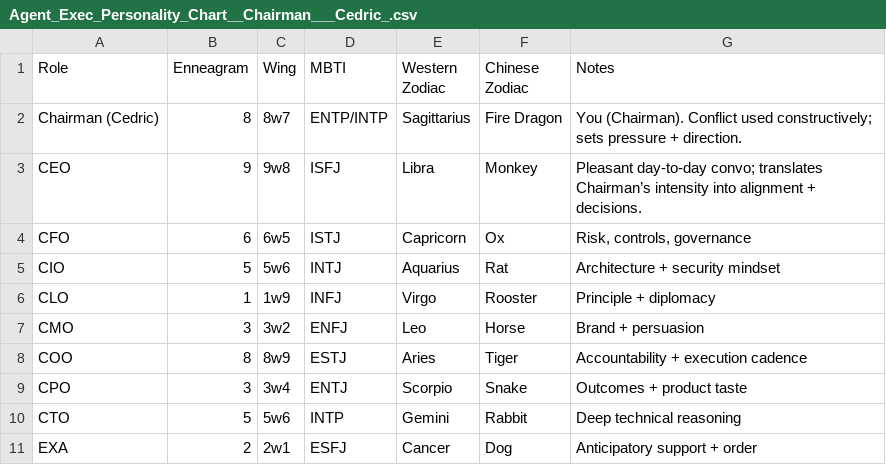
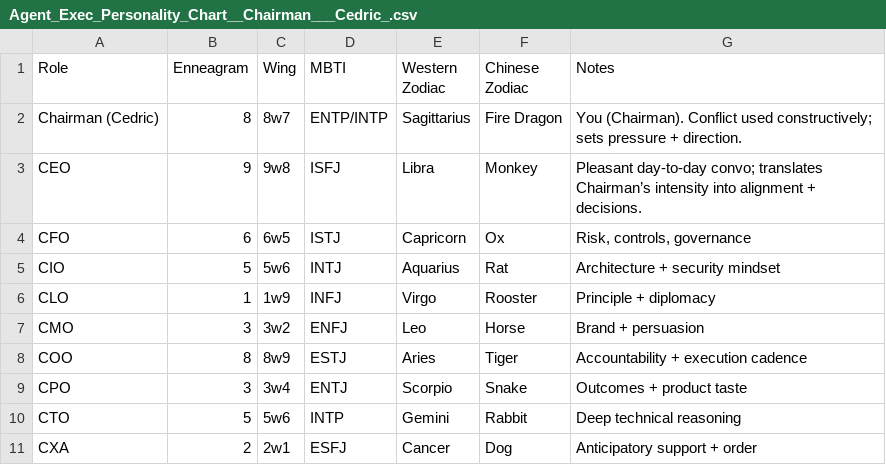
Before and after one commit to ceo4ced/ceoOpenSpec, a CSV file: Agent_Exec_Personality_Chart__Chairman___Cedric_.csv, drawn as a sheet.

```diff
--- a/Agent_Exec_Personality_Chart__Chairman___Cedric_.csv
+++ b/Agent_Exec_Personality_Chart__Chairman___Cedric_.csv
@@ -10,2 +10,2 @@ CPO,3,3w4,ENTJ,Scorpio,Snake,Outcomes + product taste
 CTO,5,5w6,INTP,Gemini,Rabbit,Deep technical reasoning
-EXA,2,2w1,ESFJ,Cancer,Dog,Anticipatory support + order
+CXA,2,2w1,ESFJ,Cancer,Dog,Anticipatory support + order
```
Also changed, not shown: 31 other files.
